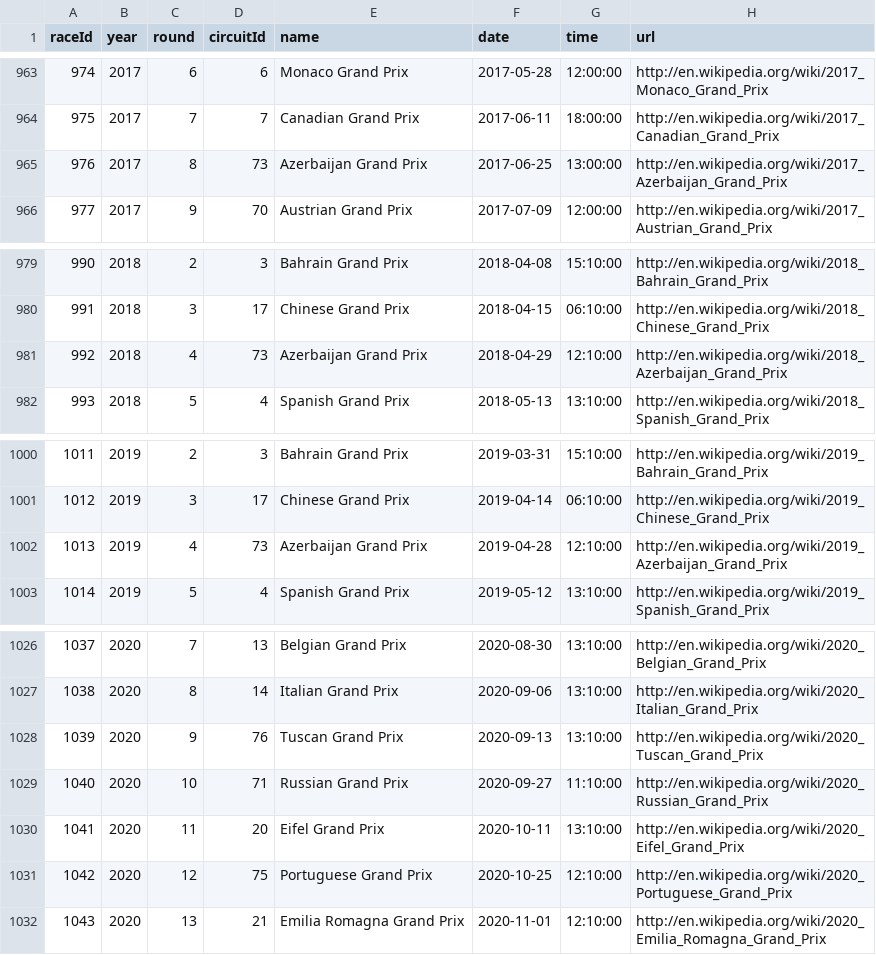
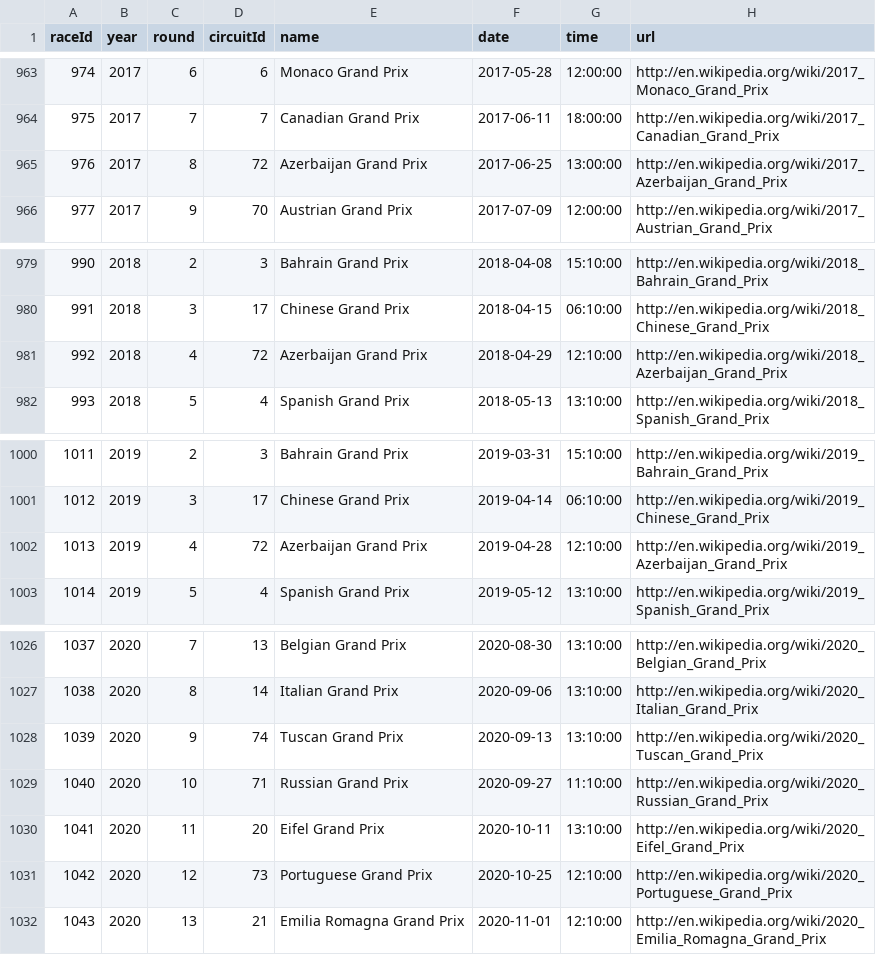
Before and after one commit to EthanYee9/f1_project, a CSV file: data/races.csv, drawn as a sheet; only a part is shown, gaps mark what is left out; the diff covers the shown part only; the diff names each change by its address in the sheet, - before the commit and + after, or states it on an @@ line.

```diff
--- a/data/races.csv
+++ b/data/races.csv
-D965 (circuitId): 73
+D965 (circuitId): 72
-D981 (circuitId): 73
+D981 (circuitId): 72
-D1002 (circuitId): 73
+D1002 (circuitId): 72
-D1028 (circuitId): 76
+D1028 (circuitId): 74
-D1031 (circuitId): 75
+D1031 (circuitId): 73
```
Also changed, not shown: 18 edited cells elsewhere in this file, data/circuits.csv.
